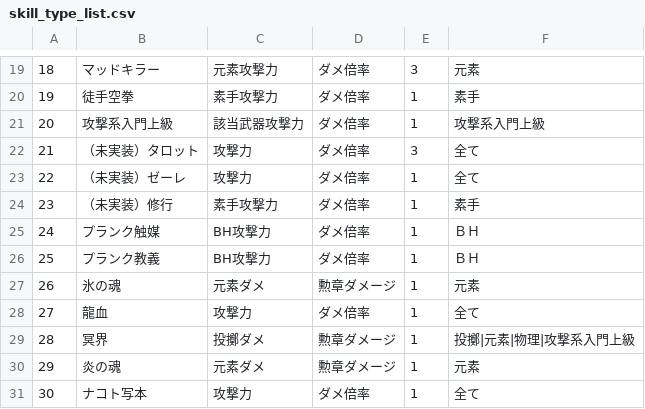
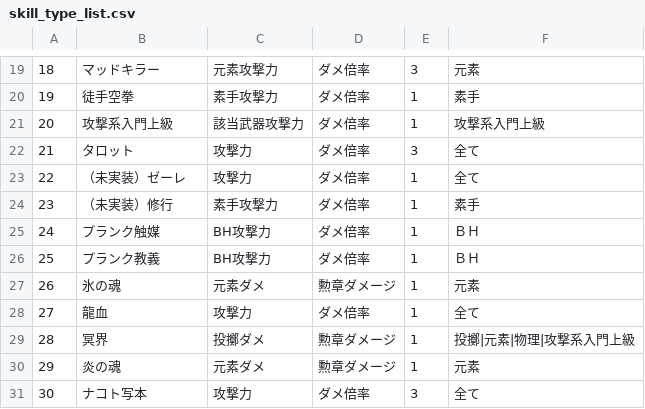
Before and after one commit to houkai-gakuen/houkai-gakuen.github.io, a CSV file: houkai_script/skill_type_list.csv, drawn as a sheet; only a part is shown, gaps mark what is left out.

Commit message:
ナコトとクロノスが乗算になるように修正

```diff
--- a/houkai_script/skill_type_list.csv
+++ b/houkai_script/skill_type_list.csv
@@ -21,3 +21,3 @@
 20,攻撃系入門上級,該当武器攻撃力,ダメ倍率,1,攻撃系入門上級
-21,（未実装）タロット,攻撃力,ダメ倍率,3,全て
+21,タロット,攻撃力,ダメ倍率,3,全て
 22,（未実装）ゼーレ,攻撃力,ダメ倍率,1,全て
@@ -30,2 +30,2 @@
 29,炎の魂,元素ダメ,勲章ダメージ,1,元素
-30,ナコト写本,攻撃力,ダメ倍率,1,全て
+30,ナコト写本,攻撃力,ダメ倍率,3,全て
```
